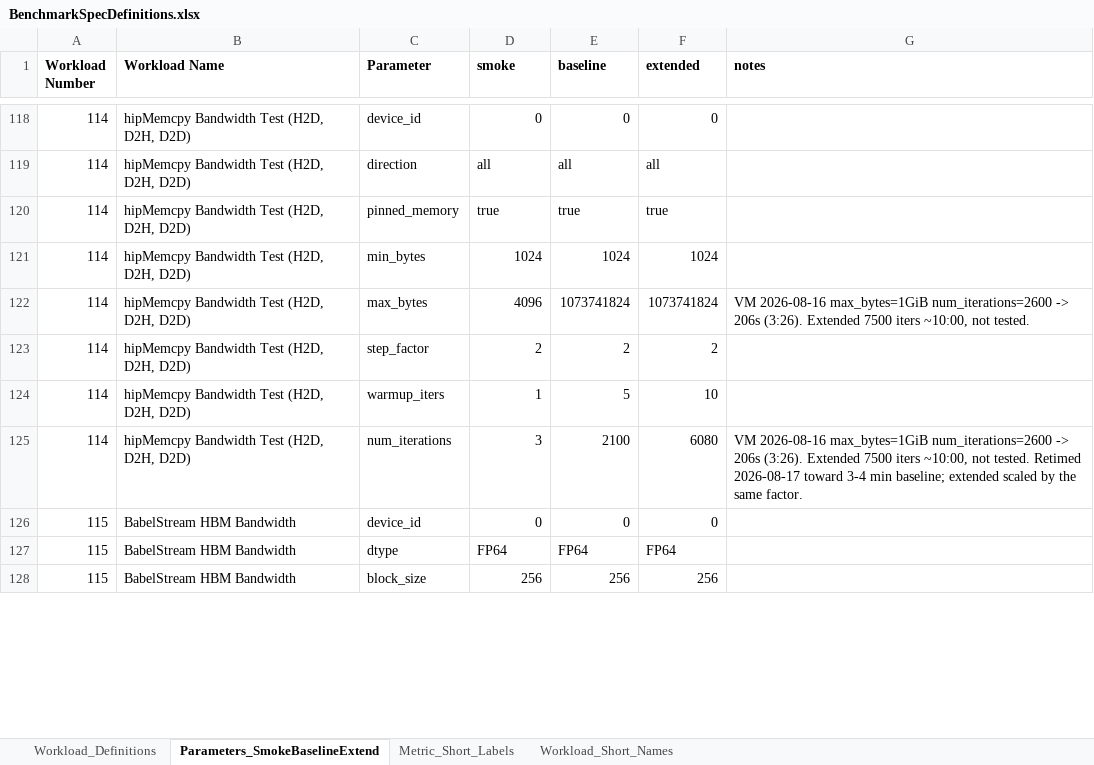
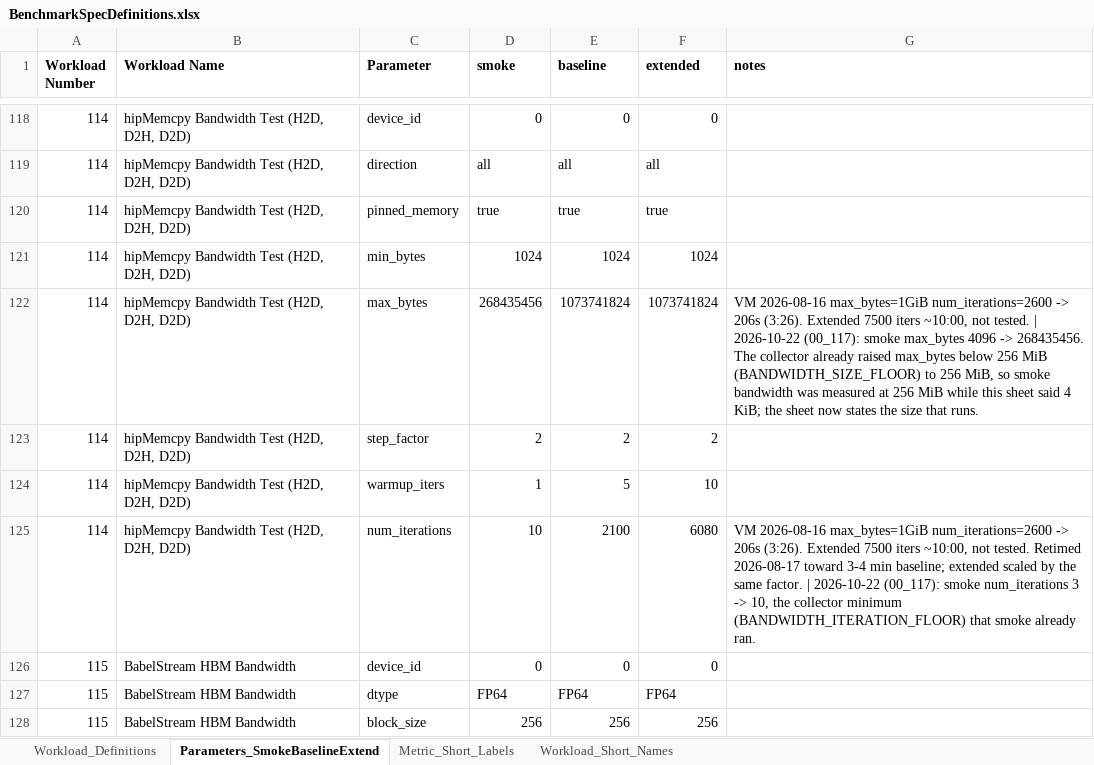
Before and after one commit to garys-gpu-benchmarks/ai-agent-gpu-benchmark-repo-generator, an Excel workbook: BenchmarkSpecDefinitions.xlsx, sheet Parameters_SmokeBaselineExtend, drawn as a sheet; only a part is shown, gaps mark what is left out; values as stored, in another font and other column widths than the file's, no borders; the diff covers the shown part only; the diff names each change by its address in the sheet, - before the commit and + after, or states it on an @@ line.

```diff
--- a/BenchmarkSpecDefinitions.xlsx (sheet Parameters_SmokeBaselineExtend)
+++ b/BenchmarkSpecDefinitions.xlsx (sheet Parameters_SmokeBaselineExtend)
-D122 (smoke): 4096
+D122 (smoke): 268435456
-G122 (notes): …not tested.
+G122 (notes): …not tested. | 2026-10-22 (00_117): smoke max_bytes 4096 -> 268435456. The collector already raised max_bytes below 256 MiB (BANDWIDTH_SIZE_FLOOR) to 256 MiB, so smoke bandwidth was measured at 256 MiB while this sheet said 4 KiB; the sheet now states the size that runs.
-D125 (smoke): 3
+D125 (smoke): 10
-G125 (notes): …same factor.
+G125 (notes): …same factor. | 2026-10-22 (00_117): smoke num_iterations 3 -> 10, the collector minimum (BANDWIDTH_ITERATION_FLOOR) that smoke already ran.
```
Also changed, not shown: 52 edited cells elsewhere in this sheet, sheet Workload_Definitions, sheet Metric_Short_Labels, config/hw_sw_info_commands.xlsx, 15 other files.
